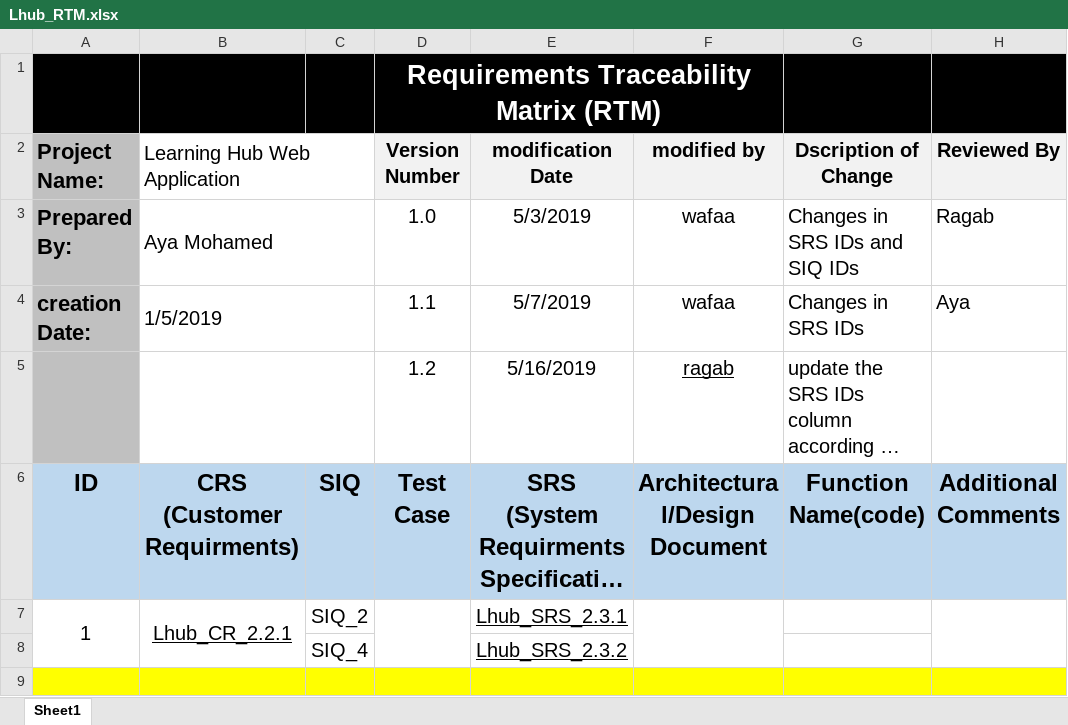
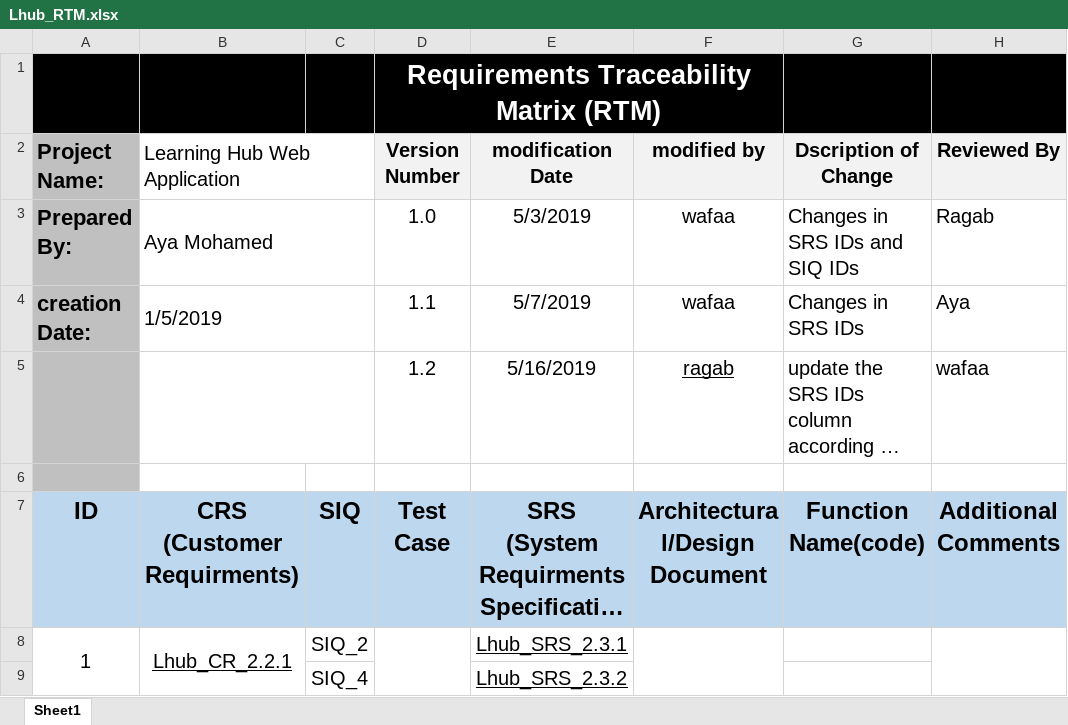
Before and after one commit to AyaMohamed/Learning-hub, an Excel workbook: Requirements/Lhub_RTM.xlsx, sheet Sheet1, drawn as a sheet; only a part is shown; the shorter side is filled out with more unchanged rows; long unchanged cells end in …; values as stored, in another font and other column widths than the file's, no borders; conditional formats not drawn; the diff names each change by its address in the sheet, - before the commit and + after, or states it on an @@ line.

Commit message:
write that wafaa review trm

```diff
--- a/Requirements/Lhub_RTM.xlsx (sheet Sheet1)
+++ b/Requirements/Lhub_RTM.xlsx (sheet Sheet1)
-H5 (Reviewed By): (empty)
+H5 (Reviewed By): wafaa
+row 6: (empty)
```
